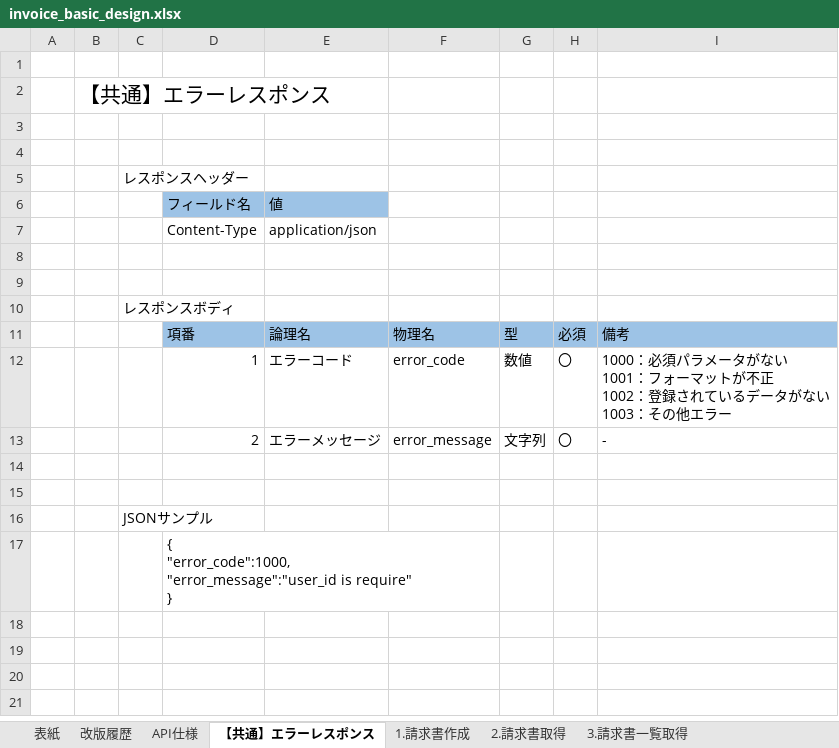
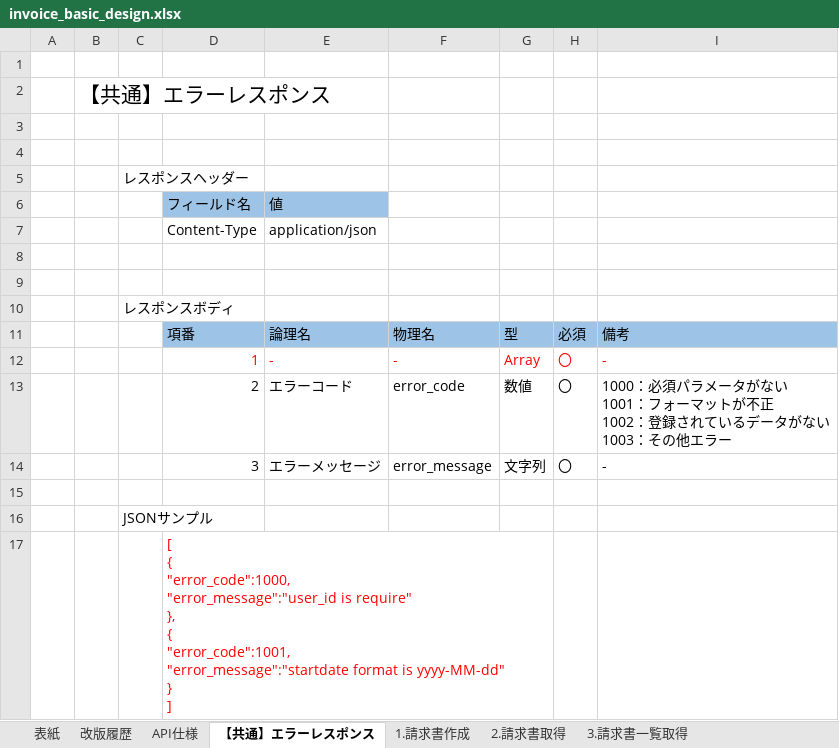
Before and after one commit to YasuhiroTanaka/invoice, an Excel workbook: invoice-doc/invoice_basic_design.xlsx, sheet 【共通】エラーレスポンス, drawn as a sheet; values as stored, in another font and other column widths than the file's, no borders; removed rows and columns are numbered as before the commit, all else as after; ↵ is a line break in a cell; the diff names each change by its address in the sheet, - before the commit and + after, or states it on an @@ line.

```diff
--- a/invoice-doc/invoice_basic_design.xlsx (sheet 【共通】エラーレスポンス)
+++ b/invoice-doc/invoice_basic_design.xlsx (sheet 【共通】エラーレスポンス)
+row 12:  |  |  | 1 | - | - | Array | 〇 | -
-D13: 1
+D13: 2
-D14: 2
+D14: 3
-row 14: (empty)
-D17: { ↵ "error_code":1000, ↵ "error_message":"user_id is require" ↵ }
+D17: [ ↵ { ↵ "error_code":1000, ↵ "error_message":"user_id is require" ↵ }, ↵ { ↵ "error_code":1001, ↵ "error_message":"startdate format is yyyy-MM-dd" ↵ } ↵ ]
-D17 text colour: black
+D17 text colour: #FF0000
-D17:F17 merged
+D17:G17 merged
```
Also changed, not shown: sheet 改版履歴, sheet 2.請求書取得, sheet 3.請求書一覧取得, sheet 表紙, sheet 1.請求書作成.
